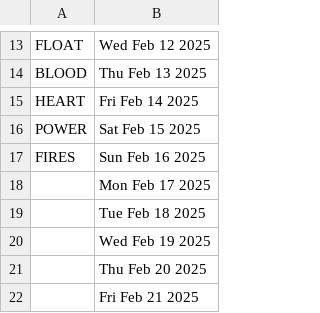
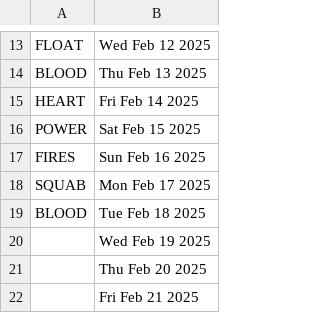
Before and after one commit to TheoPNG/4E-Wordle, a CSV file: nothingToSeeHere.csv, drawn as a sheet; only a part is shown, gaps mark what is left out.

Commit message:
new woird

```diff
--- a/nothingToSeeHere.csv
+++ b/nothingToSeeHere.csv
@@ -17,4 +17,4 @@ POWER,Sat Feb 15 2025
 FIRES,Sun Feb 16 2025
-,Mon Feb 17 2025
-,Tue Feb 18 2025
+SQUAB,Mon Feb 17 2025
+BLOOD,Tue Feb 18 2025
 ,Wed Feb 19 2025
```
